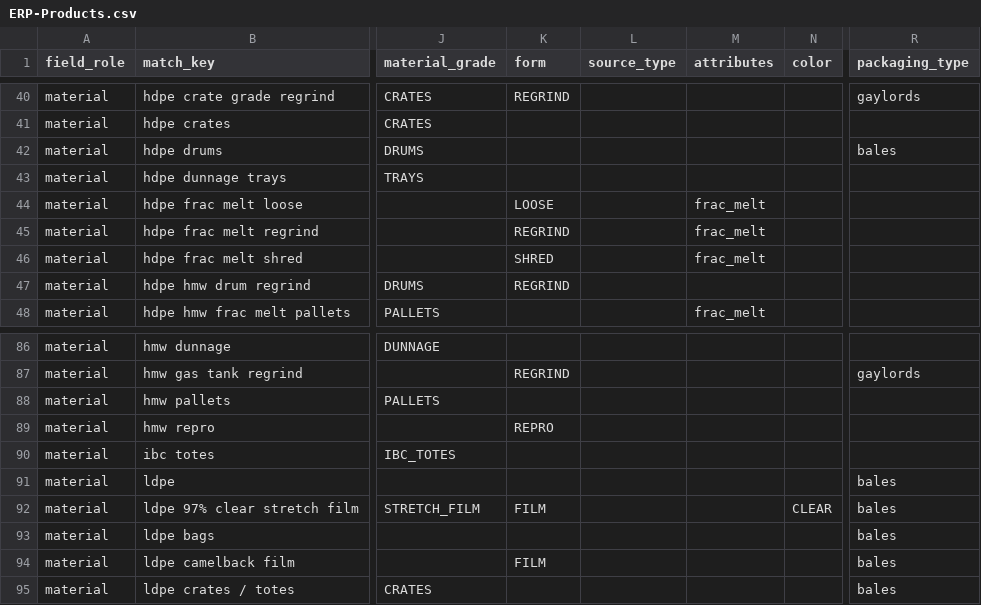
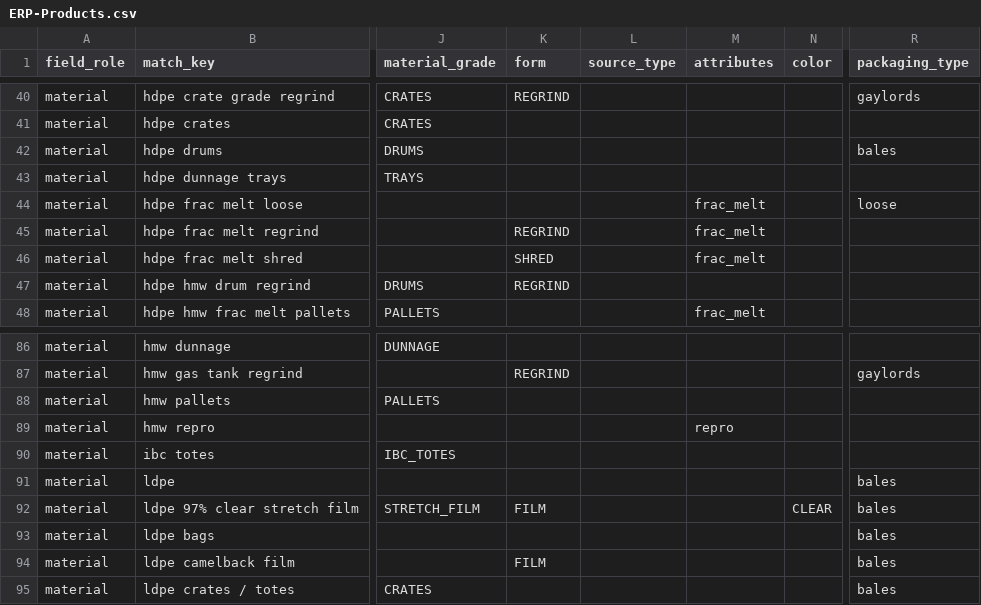
Before and after one commit to cryptoxdog/IB-Odoo_19, a CSV file: plasticos_material_profile/data/ERP-Products.csv, drawn as a sheet; only a part is shown, gaps mark what is left out; the diff names each change by its address in the sheet, - before the commit and + after, or states it on an @@ line.

```diff
--- a/plasticos_material_profile/data/ERP-Products.csv
+++ b/plasticos_material_profile/data/ERP-Products.csv
-K44 (form): LOOSE
+K44 (form): (empty)
-R44 (packaging_type): (empty)
+R44 (packaging_type): loose
-K89 (form): REPRO
+K89 (form): (empty)
-M89 (attributes): (empty)
+M89 (attributes): repro
```
Also changed, not shown: plasticos_material_profile/data/material_mapping.csv, 27 other files.
